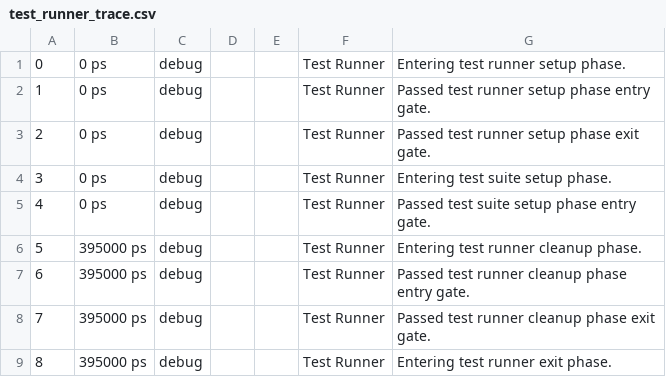
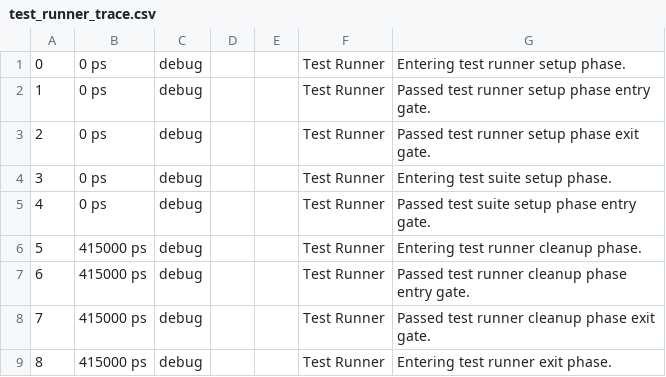
Before and after one commit to escou64/RISC-V-Core-32-bits, a CSV file: rv32i_pipeline/design/vunit_out/test_output/LIB_PIPELINE_BENCH.tb_dependances.all_8a7c84b84c068f83510bf01da082e4e2b91180e6/test_runner_trace.csv, drawn as a sheet.

Commit message:
bench dependances double LOAD

```diff
--- a/rv32i_pipeline/design/vunit_out/test_output/LIB_PIPELINE_BENCH.tb_dependances.all_8a7c84b84c068f83510bf01da082e4e2b91180e6/test_runner_trace.csv
+++ b/rv32i_pipeline/design/vunit_out/test_output/LIB_PIPELINE_BENCH.tb_dependances.all_8a7c84b84c068f83510bf01da082e4e2b91180e6/test_runner_trace.csv
@@ -5,5 +5,5 @@
 4,0 ps,debug,,,Test Runner,Passed test suite setup phase entry gate.
-5,395000 ps,debug,,,Test Runner,Entering test runner cleanup phase.
-6,395000 ps,debug,,,Test Runner,Passed test runner cleanup phase entry gate.
-7,395000 ps,debug,,,Test Runner,Passed test runner cleanup phase exit gate.
-8,395000 ps,debug,,,Test Runner,Entering test runner exit phase.
+5,415000 ps,debug,,,Test Runner,Entering test runner cleanup phase.
+6,415000 ps,debug,,,Test Runner,Passed test runner cleanup phase entry gate.
+7,415000 ps,debug,,,Test Runner,Passed test runner cleanup phase exit gate.
+8,415000 ps,debug,,,Test Runner,Entering test runner exit phase.
```
Also changed, not shown: 21 other files.
